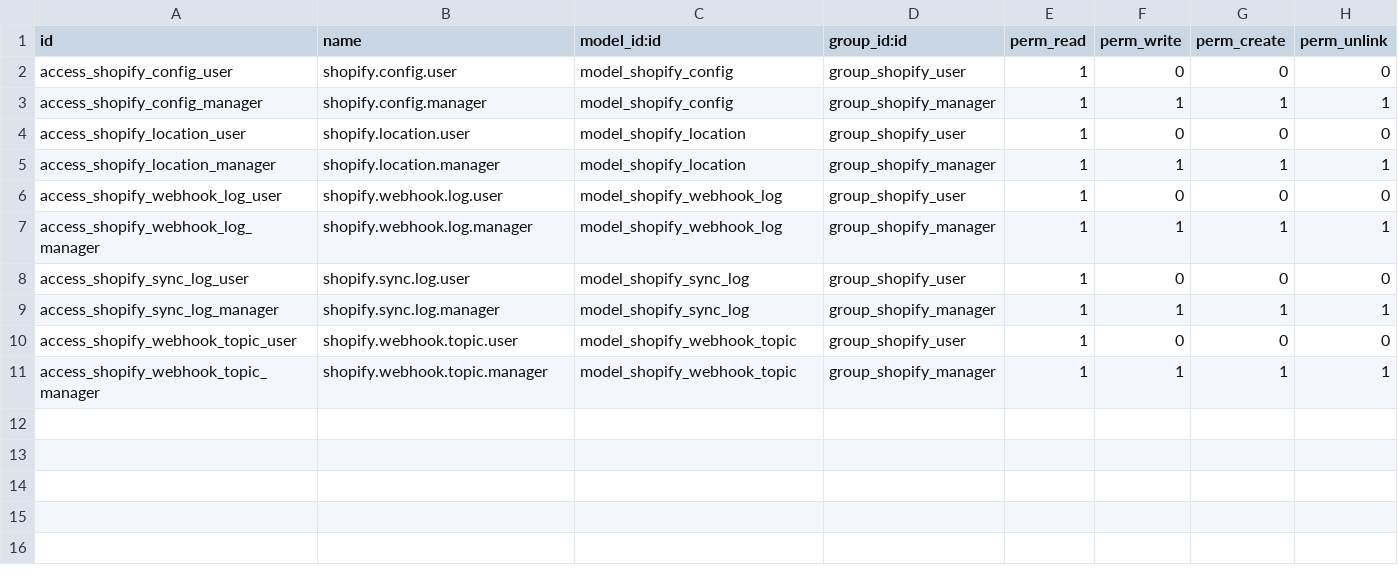
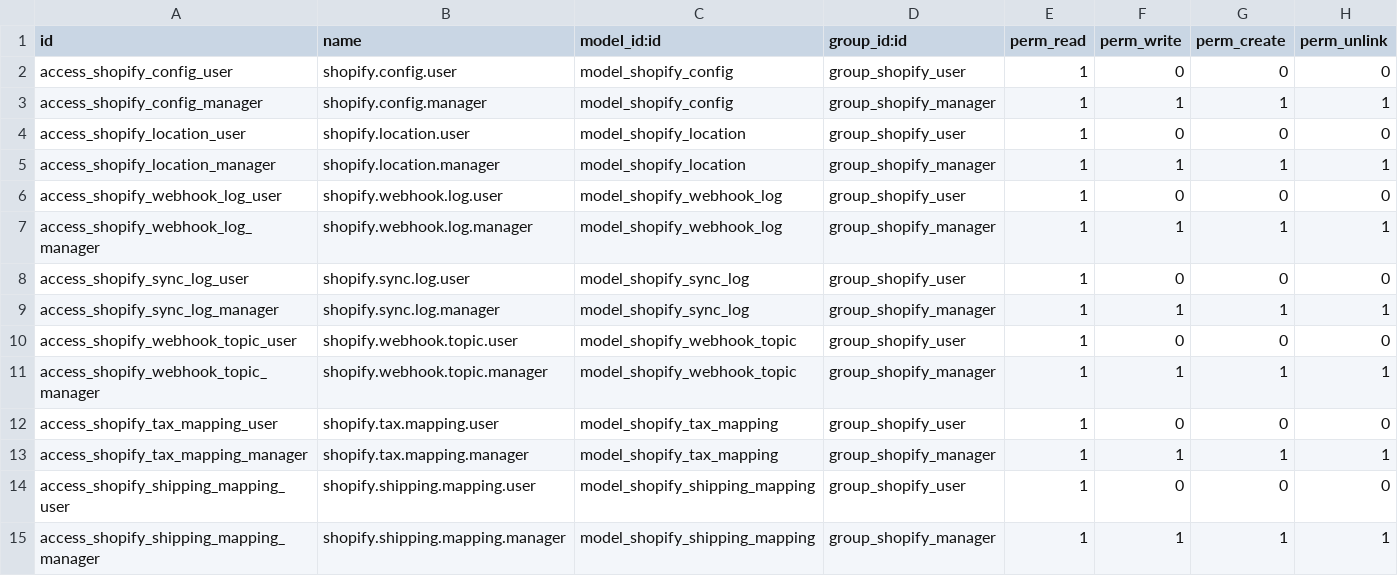
Before and after one commit to objetsdesign/clean_od, a CSV file: shopify_odoo_connector/security/ir.model.access.csv, drawn as a sheet.

```diff
--- a/shopify_odoo_connector/security/ir.model.access.csv
+++ b/shopify_odoo_connector/security/ir.model.access.csv
@@ -11 +11,5 @@ access_shopify_webhook_topic_user,shopify.webhook.topic.user,model_shopify_webho
 access_shopify_webhook_topic_manager,shopify.webhook.topic.manager,model_shopify_webhook_topic,group_shopify_manager,1,1,1,1
+access_shopify_tax_mapping_user,shopify.tax.mapping.user,model_shopify_tax_mapping,group_shopify_user,1,0,0,0
+access_shopify_tax_mapping_manager,shopify.tax.mapping.manager,model_shopify_tax_mapping,group_shopify_manager,1,1,1,1
+access_shopify_shipping_mapping_user,shopify.shipping.mapping.user,model_shopify_shipping_mapping,group_shopify_user,1,0,0,0
+access_shopify_shipping_mapping_manager,shopify.shipping.mapping.manager,model_shopify_shipping_mapping,group_shopify_manager,1,1,1,1
```
Also changed, not shown: 13 other files.
